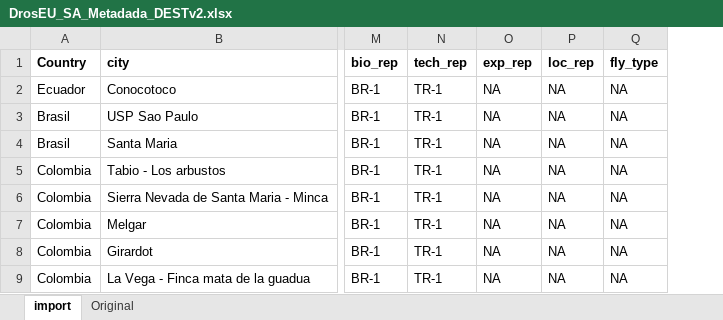
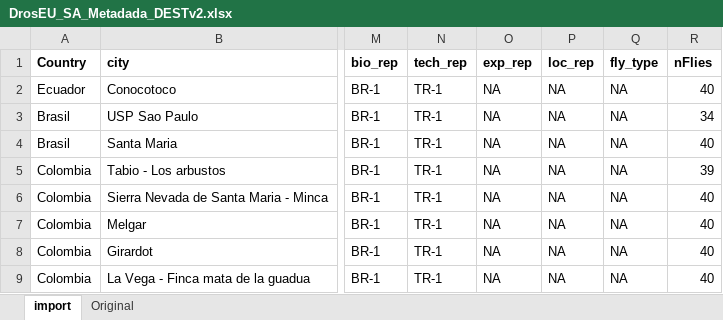
Before and after one commit to DEST-bio/DESTv2, an Excel workbook: populationInfo/OriginalMetadata/DrosEU_SA_Metadada_DESTv2.xlsx, sheet import, drawn as a sheet; only a part is shown, gaps mark what is left out; values as stored, in another font and other column widths than the file's, no borders; the diff names each change by its address in the sheet, - before the commit and + after, or states it on an @@ line.

```diff
--- a/populationInfo/OriginalMetadata/DrosEU_SA_Metadada_DESTv2.xlsx (sheet import)
+++ b/populationInfo/OriginalMetadata/DrosEU_SA_Metadada_DESTv2.xlsx (sheet import)
+column R (nFlies), rows 2-9: 40 | 34 | 40 | 39 | 40 | 40 | 40 | 40
```
Also changed, not shown: 2 other files.
